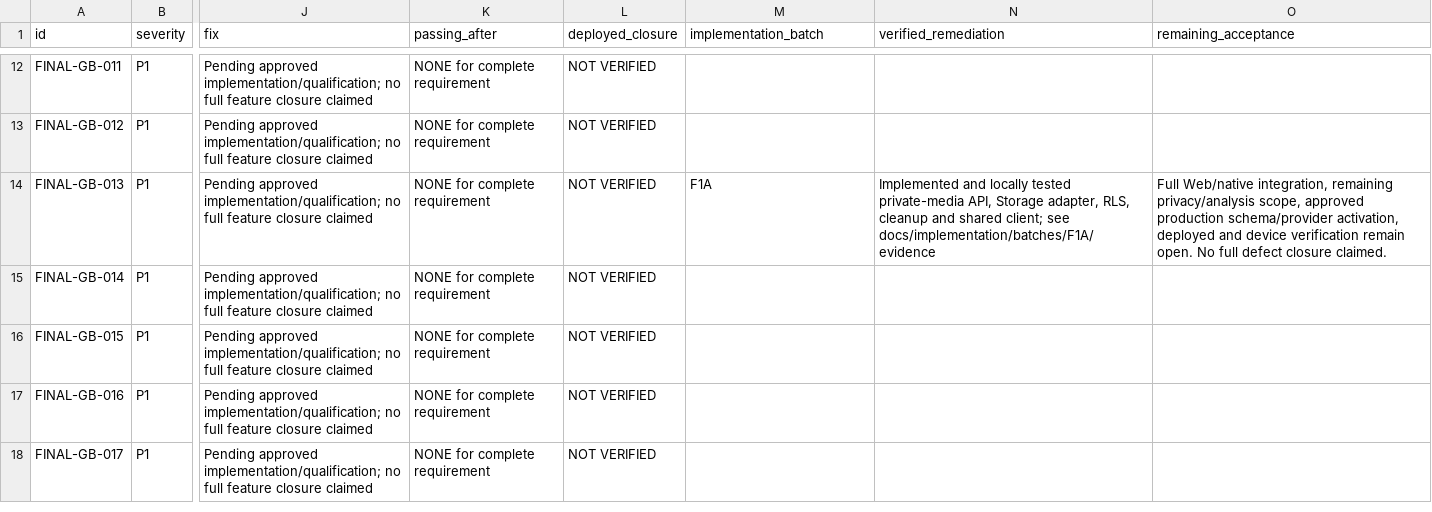
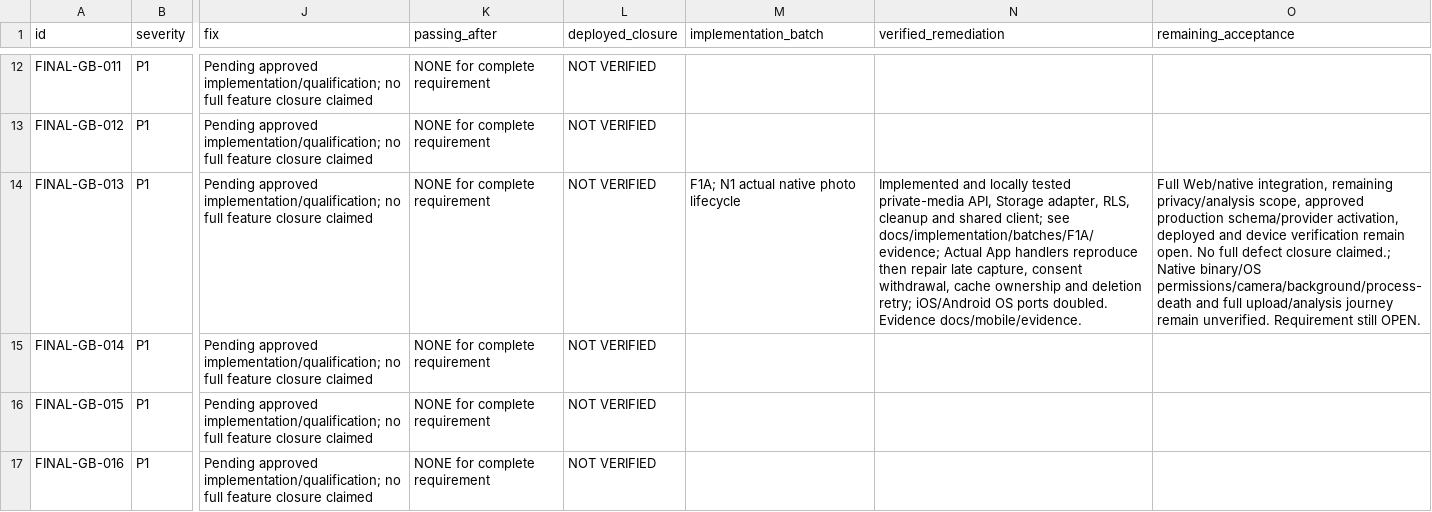
Before and after one commit to Unparalleled-Media-1/Glamit, a CSV file: docs/launch/DEFECT_REGISTER.csv, drawn as a sheet; only a part is shown, gaps mark what is left out; the shorter side is filled out with more unchanged rows; the diff covers the shown part only; the diff names each change by its address in the sheet, - before the commit and + after, or states it on an @@ line.

```diff
--- a/docs/launch/DEFECT_REGISTER.csv
+++ b/docs/launch/DEFECT_REGISTER.csv
-M14 (implementation_batch): F1A
+M14 (implementation_batch): F1A; N1 actual native photo lifecycle
-N14 (verified_remediation): …client; see docs/implementation/batches/F1A/evidence
+N14 (verified_remediation): …client; see docs/implementation/batches/F1A/evidence; Actual App handlers reproduce then repair late capture, consent withdrawal, cache ownership and deletion retry; iOS/Android OS ports doubled. Evidence docs/mobile/evidence.
-O14 (remaining_acceptance): …defect closure claimed.
+O14 (remaining_acceptance): …defect closure claimed.; Native binary/OS permissions/camera/background/process-death and full upload/analysis journey remain unverified. Requirement still OPEN.
```
Also changed, not shown: 6 edited cells elsewhere in this file, docs/launch/COMPLETE_FEATURE_MATRIX.csv, 29 other files.
